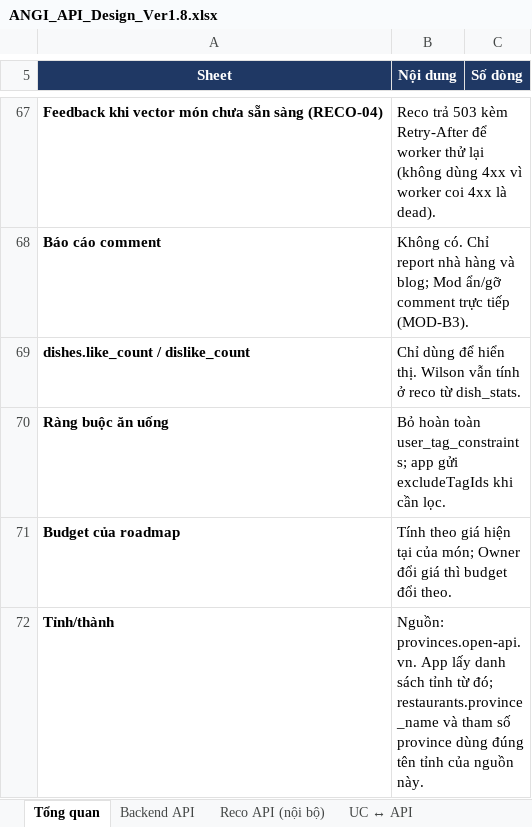
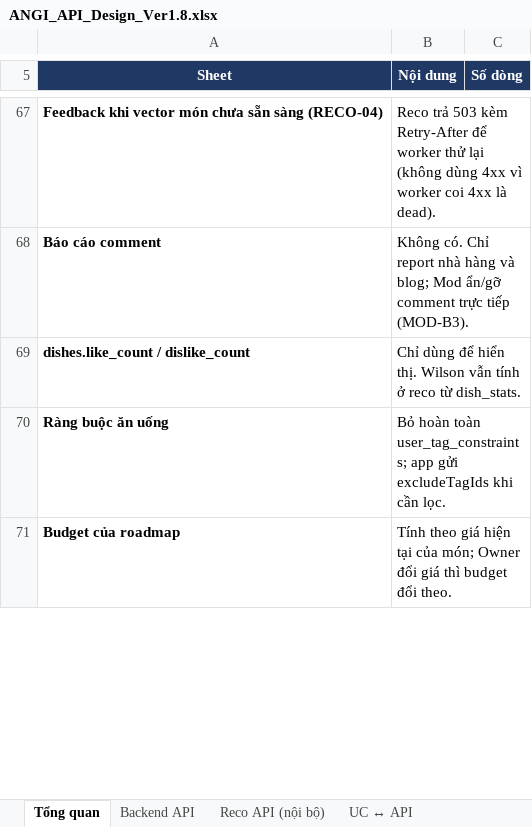
Before and after one commit to predtn/angi-backend, an Excel workbook: .docs/ANGI_API_Design_Ver1.8.xlsx, sheet Tổng quan, drawn as a sheet; only a part is shown, gaps mark what is left out; values as stored, in another font and other column widths than the file's, no borders; removed rows and columns are numbered as before the commit, all else as after; the diff covers the shown part only; the diff names each change by its address in the sheet, - before the commit and + after, or states it on an @@ line.

```diff
--- a/.docs/ANGI_API_Design_Ver1.8.xlsx (sheet Tổng quan)
+++ b/.docs/ANGI_API_Design_Ver1.8.xlsx (sheet Tổng quan)
-row 72: Tỉnh/thành | Nguồn: provinces.open-api.vn. App lấy danh sách tỉnh từ đó; restaurants.province_name và tham số province dùng đúng tên tỉnh của nguồn này.
```
Also changed, not shown: 2 added rows and 1 removed row elsewhere in this sheet, sheet JSON mẫu, sheet DTO, sheet Chi tiết Request-Response, sheet Backend API, .docs/ANGI_Data_Dictionary_Ver1.2.xlsx, .docs/ANGI_Jira_Plan_Ver1.2.xlsx, 13 other files.
